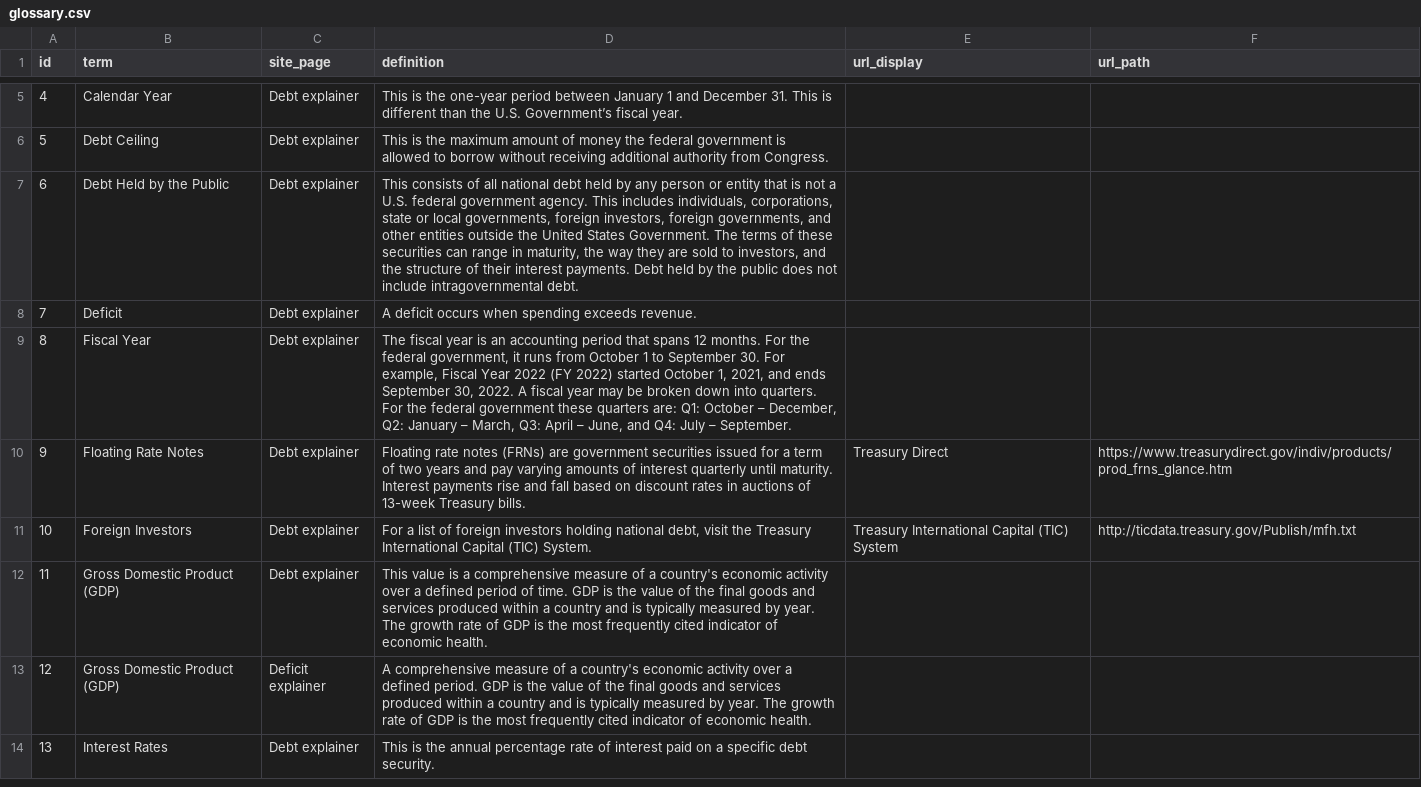
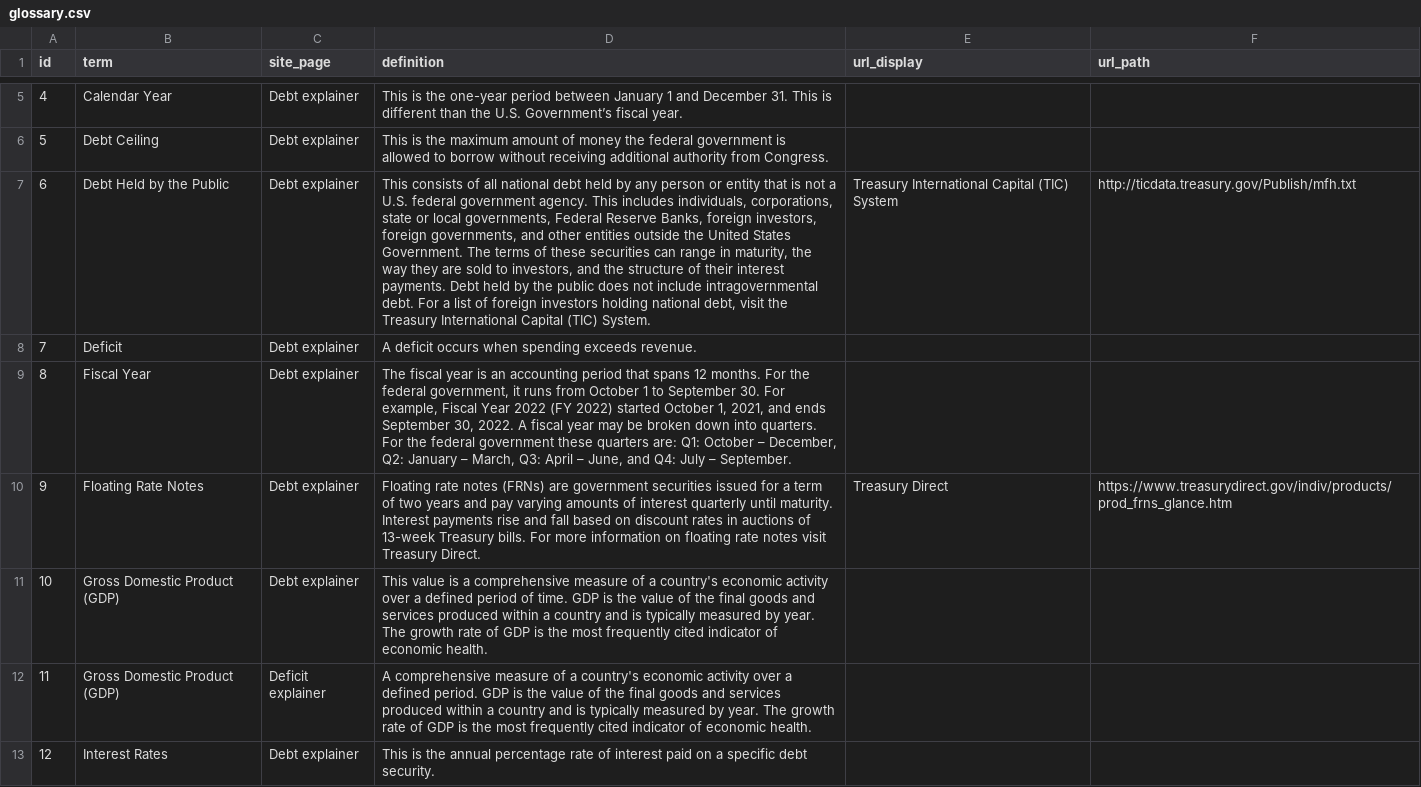
Before and after one commit to fedspendingtransparency/fiscal-data, a CSV file: static/data/glossary/glossary.csv, drawn as a sheet; only a part is shown, gaps mark what is left out; removed rows and columns are numbered as before the commit, all else as after; the diff covers the shown part only; the diff names each change by its address in the sheet, - before the commit and + after, or states it on an @@ line.

Commit message:
FDG-4796 Make terms tabbable, use updated glossary

```diff
--- a/static/data/glossary/glossary.csv
+++ b/static/data/glossary/glossary.csv
-D7 (definition): …local governments, foreign investors, foreign governments, and other entities outside the United States Government. The terms of these securities can range in maturity, the way they are sold to investors, and the structure of their interest payments. Debt held by the public does not include intragovernmental debt.
+D7 (definition): …local governments, Federal Reserve Banks, foreign investors, foreign governments, and other entities outside the United States Government. The terms of these securities can range in maturity, the way they are sold to investors, and the structure of their interest payments. Debt held by the public does not include intragovernmental debt. For a list of foreign investors holding national debt, visit the Treasury International Capital (TIC) System.
-E7 (url_display): (empty)
+E7 (url_display): Treasury International Capital (TIC) System
-F7 (url_path): (empty)
+F7 (url_path): http://ticdata.treasury.gov/Publish/mfh.txt
-D10 (definition): …Treasury bills.
+D10 (definition): …Treasury bills. For more information on floating rate notes visit Treasury Direct.
-row 11: 10 | Foreign Investors | Debt explainer | For a list of foreign investors holding national debt, visit the Treasury International Capital (TIC) System. | Treasury International Capital (TIC) System | http://ticdata.treasury.gov/Publish/mfh.txt
@@ column A (id) renumbered from row 11 down @@
```
Also changed, not shown: 3 edited cells elsewhere in this file, 7 other files.
